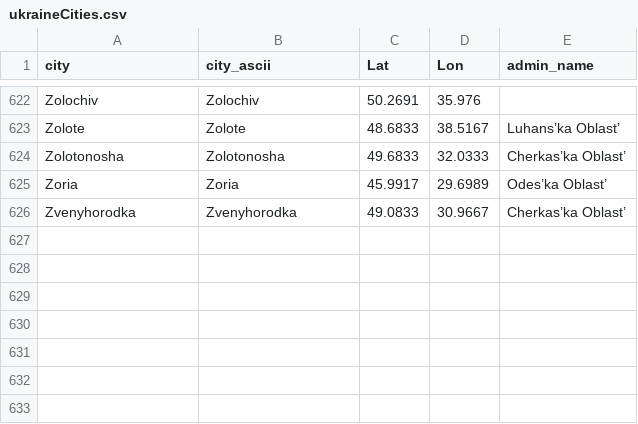
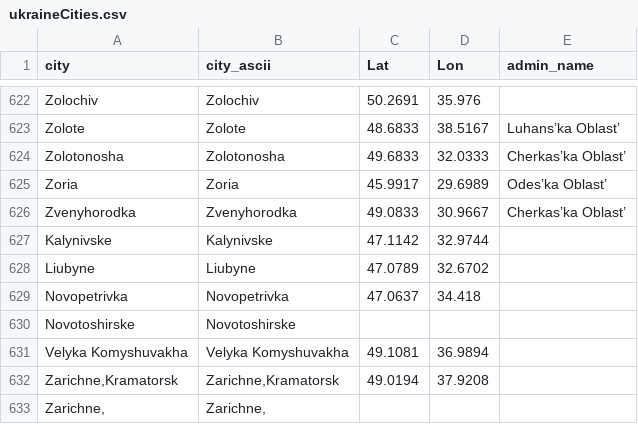
Before and after one commit to vi-enne/controlCitiesUkraine, a CSV file: ukraineCities.csv, drawn as a sheet; only a part is shown, gaps mark what is left out.

Commit message:
Update ukraineCities.csv

```diff
--- a/ukraineCities.csv
+++ b/ukraineCities.csv
@@ -626 +626,8 @@ Zoria,Zoria,45.9917,29.6989,Odes’ka Oblast’
 Zvenyhorodka,Zvenyhorodka,49.0833,30.9667,Cherkas’ka Oblast’
+Kalynivske,Kalynivske,47.1142,32.9744,
+Liubyne,Liubyne,47.0789,32.6702,
+Novopetrivka,Novopetrivka,47.0637,34.418,
+Novotoshirske,Novotoshirske,,,
+Velyka Komyshuvakha,Velyka Komyshuvakha,49.1081,36.9894,
+"Zarichne,Kramatorsk","Zarichne,Kramatorsk",49.0194,37.9208,
+"Zarichne,","Zarichne,",,,
```
